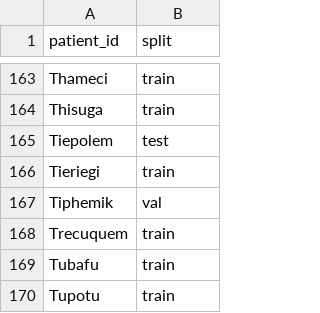
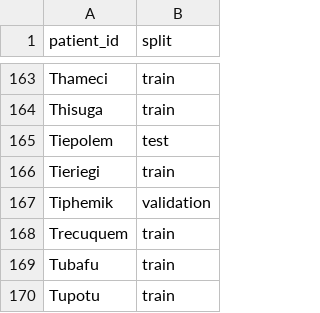
Before and after one commit to AiDALabUCSD/vascular-superenhancement-4d-flow, a CSV file: splits/splits_07-21-25.csv, drawn as a sheet; only a part is shown, gaps mark what is left out; the diff covers the shown part only.

Commit message:
fix: had been incorrectly using "val" instead of "validation." no longer

```diff
--- a/splits/splits_07-21-25.csv
+++ b/splits/splits_07-21-25.csv
@@ -166,3 +166,3 @@ Tiepolem,test
 Tieriegi,train
-Tiphemik,val
+Tiphemik,validation
 Trecuquem,train
```
Also changed, not shown: 14 edited cells elsewhere in this file, 1 other file.
